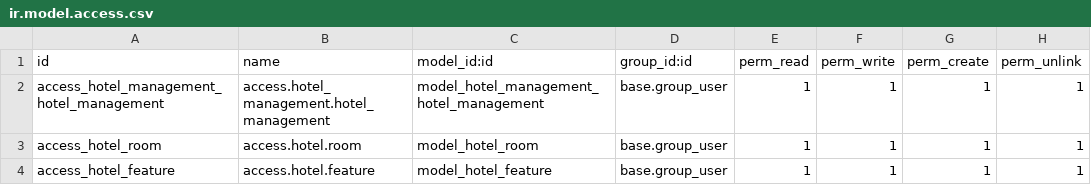
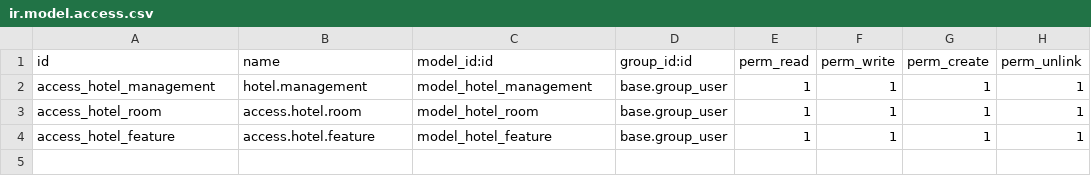
Before and after one commit to rinkeshkanani/odoo-training, a CSV file: hotel_management/security/ir.model.access.csv, drawn as a sheet.

Commit message:
inheritance models

```diff
--- a/hotel_management/security/ir.model.access.csv
+++ b/hotel_management/security/ir.model.access.csv
@@ -1,3 +1,3 @@
 id,name,model_id:id,group_id:id,perm_read,perm_write,perm_create,perm_unlink
-access_hotel_management_hotel_management,access.hotel_management.hotel_management,model_hotel_management_hotel_management,base.group_user,1,1,1,1
+access_hotel_management,hotel.management,model_hotel_management,base.group_user,1,1,1,1
 access_hotel_room,access.hotel.room,model_hotel_room,base.group_user,1,1,1,1
```
Also changed, not shown: 7 other files.
